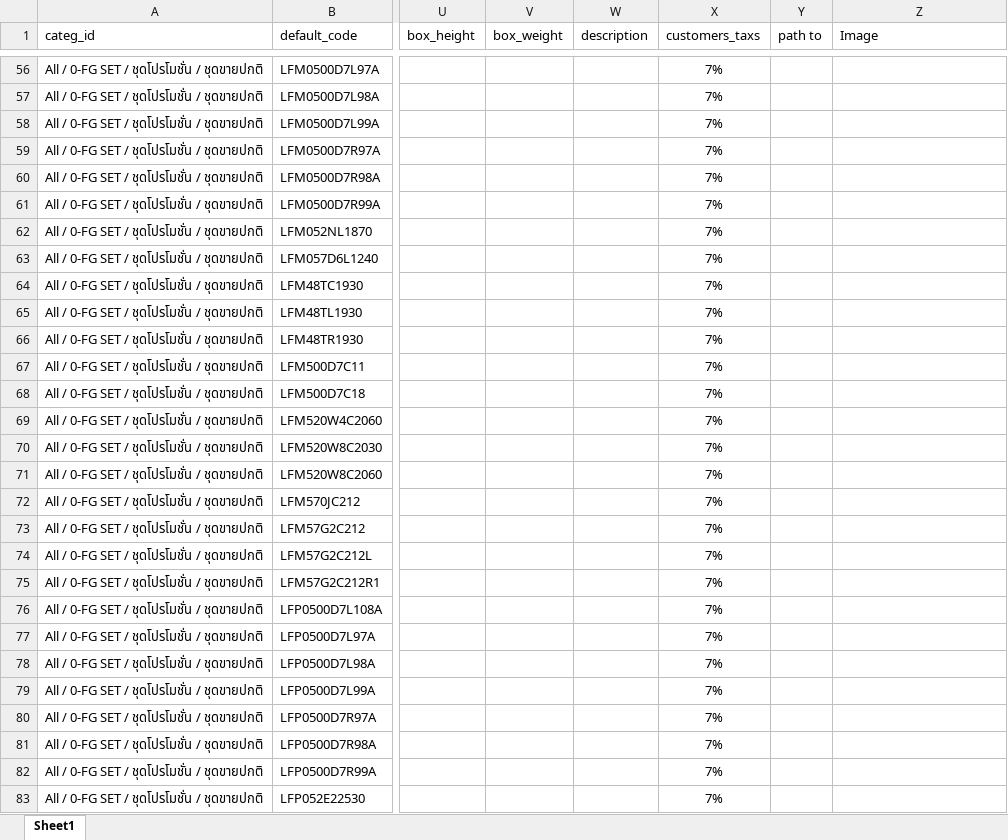
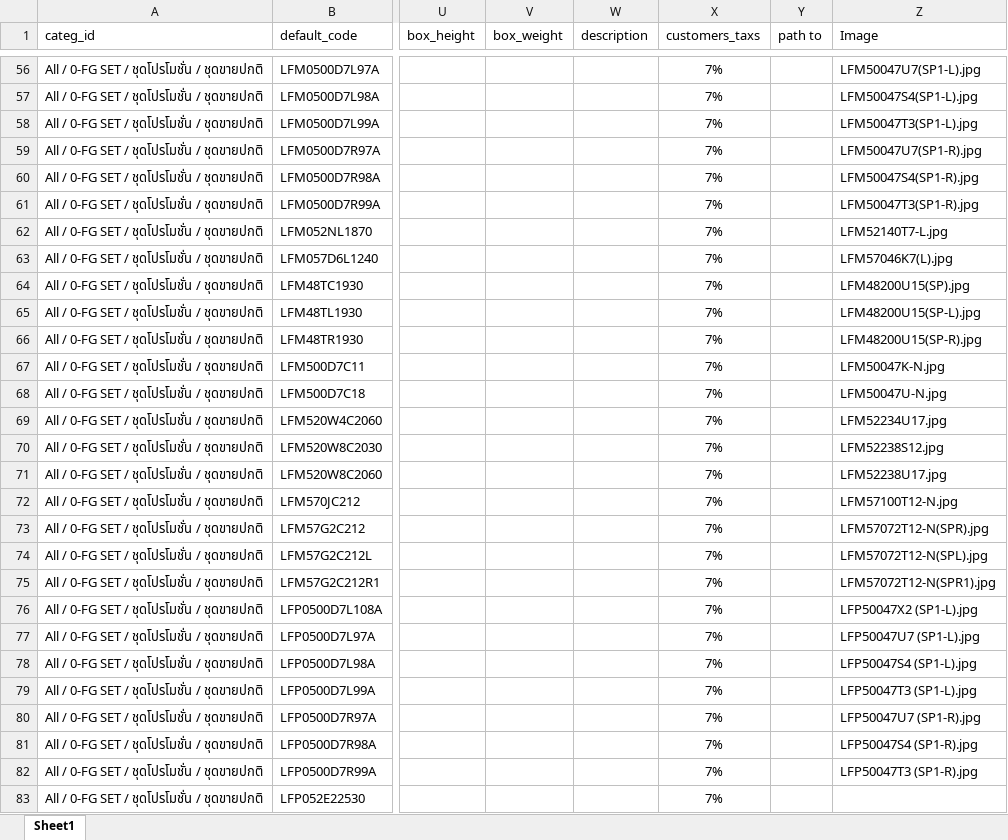
Before and after one commit to apcball/Project1, an Excel workbook: Data_file/import_product_0FG_SET.xlsx, sheet Sheet1, drawn as a sheet; only a part is shown, gaps mark what is left out; values as stored, in another font and other column widths than the file's, no borders; the diff covers the shown part only; the diff names each change by its address in the sheet, - before the commit and + after, or states it on an @@ line.

```diff
--- a/Data_file/import_product_0FG_SET.xlsx (sheet Sheet1)
+++ b/Data_file/import_product_0FG_SET.xlsx (sheet Sheet1)
-Z56 (Image): (empty)
+Z56 (Image): LFM50047U7(SP1-L).jpg
-Z57 (Image): (empty)
+Z57 (Image): LFM50047S4(SP1-L).jpg
-Z58 (Image): (empty)
+Z58 (Image): LFM50047T3(SP1-L).jpg
-Z59 (Image): (empty)
+Z59 (Image): LFM50047U7(SP1-R).jpg
-Z60 (Image): (empty)
+Z60 (Image): LFM50047S4(SP1-R).jpg
-Z61 (Image): (empty)
+Z61 (Image): LFM50047T3(SP1-R).jpg
-Z62 (Image): (empty)
+Z62 (Image): LFM52140T7-L.jpg
-Z63 (Image): (empty)
+Z63 (Image): LFM57046K7(L).jpg
-Z64 (Image): (empty)
+Z64 (Image): LFM48200U15(SP).jpg
-Z65 (Image): (empty)
+Z65 (Image): LFM48200U15(SP-L).jpg
-Z66 (Image): (empty)
+Z66 (Image): LFM48200U15(SP-R).jpg
-Z67 (Image): (empty)
+Z67 (Image): LFM50047K-N.jpg
-Z68 (Image): (empty)
+Z68 (Image): LFM50047U-N.jpg
-Z69 (Image): (empty)
+Z69 (Image): LFM52234U17.jpg
-Z70 (Image): (empty)
+Z70 (Image): LFM52238S12.jpg
-Z71 (Image): (empty)
+Z71 (Image): LFM52238U17.jpg
-Z72 (Image): (empty)
+Z72 (Image): LFM57100T12-N.jpg
-Z73 (Image): (empty)
+Z73 (Image): LFM57072T12-N(SPR).jpg
-Z74 (Image): (empty)
+Z74 (Image): LFM57072T12-N(SPL).jpg
-Z75 (Image): (empty)
+Z75 (Image): LFM57072T12-N(SPR1).jpg
-Z76 (Image): (empty)
+Z76 (Image): LFP50047X2 (SP1-L).jpg
-Z77 (Image): (empty)
+Z77 (Image): LFP50047U7 (SP1-L).jpg
-Z78 (Image): (empty)
+Z78 (Image): LFP50047S4 (SP1-L).jpg
-Z79 (Image): (empty)
+Z79 (Image): LFP50047T3 (SP1-L).jpg
-Z80 (Image): (empty)
+Z80 (Image): LFP50047U7 (SP1-R).jpg
-Z81 (Image): (empty)
+Z81 (Image): LFP50047S4 (SP1-R).jpg
-Z82 (Image): (empty)
+Z82 (Image): LFP50047T3 (SP1-R).jpg
```
Also changed, not shown: 1148 edited cells elsewhere in this sheet, 2 other files.
